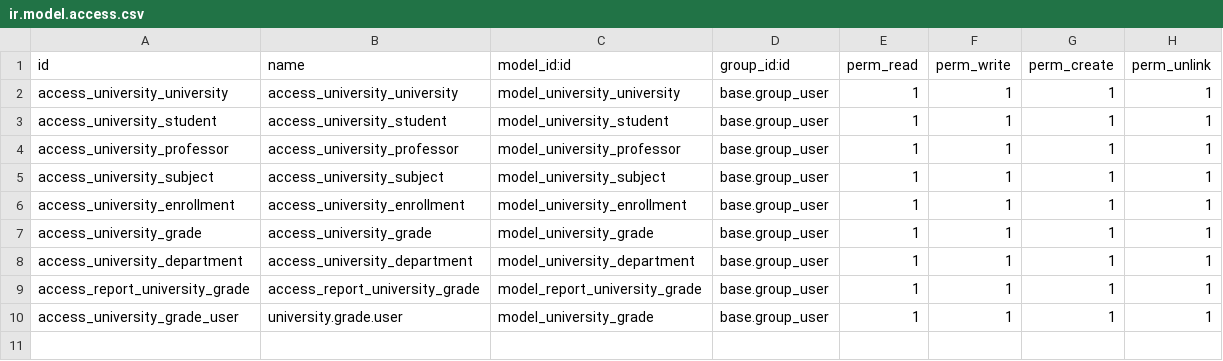
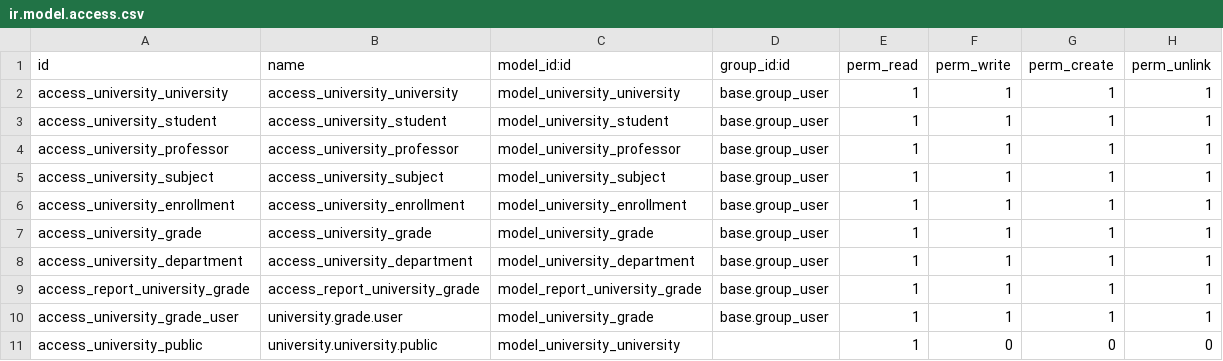
Before and after one commit to DavidAmsellem/nanobytes, a CSV file: security/ir.model.access.csv, drawn as a sheet; the diff names each change by its address in the sheet, - before the commit and + after, or states it on an @@ line.

```diff
--- a/security/ir.model.access.csv
+++ b/security/ir.model.access.csv
+row 11: access_university_public | university.university.public | model_university_university |  | 1 | 0 | 0 | 0
```
Also changed, not shown: 22 other files.
